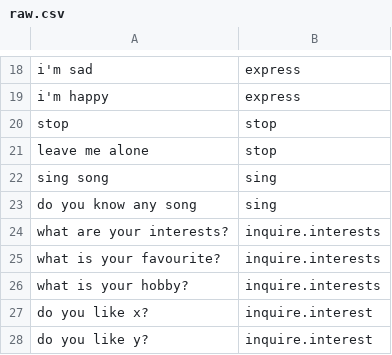
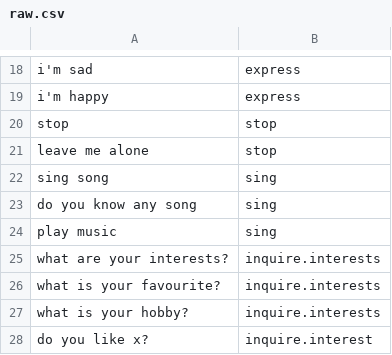
Before and after one commit to dungba88/jenova, a CSV file: server/cache/data/default/raw.csv, drawn as a sheet; only a part is shown, gaps mark what is left out; the shorter side is filled out with more unchanged rows; the diff names each change by its address in the sheet, - before the commit and + after, or states it on an @@ line.

```diff
--- a/server/cache/data/default/raw.csv
+++ b/server/cache/data/default/raw.csv
+row 24: play music | sing
```
Also changed, not shown: server/cache/data/default/test.csv, 4 other files.
